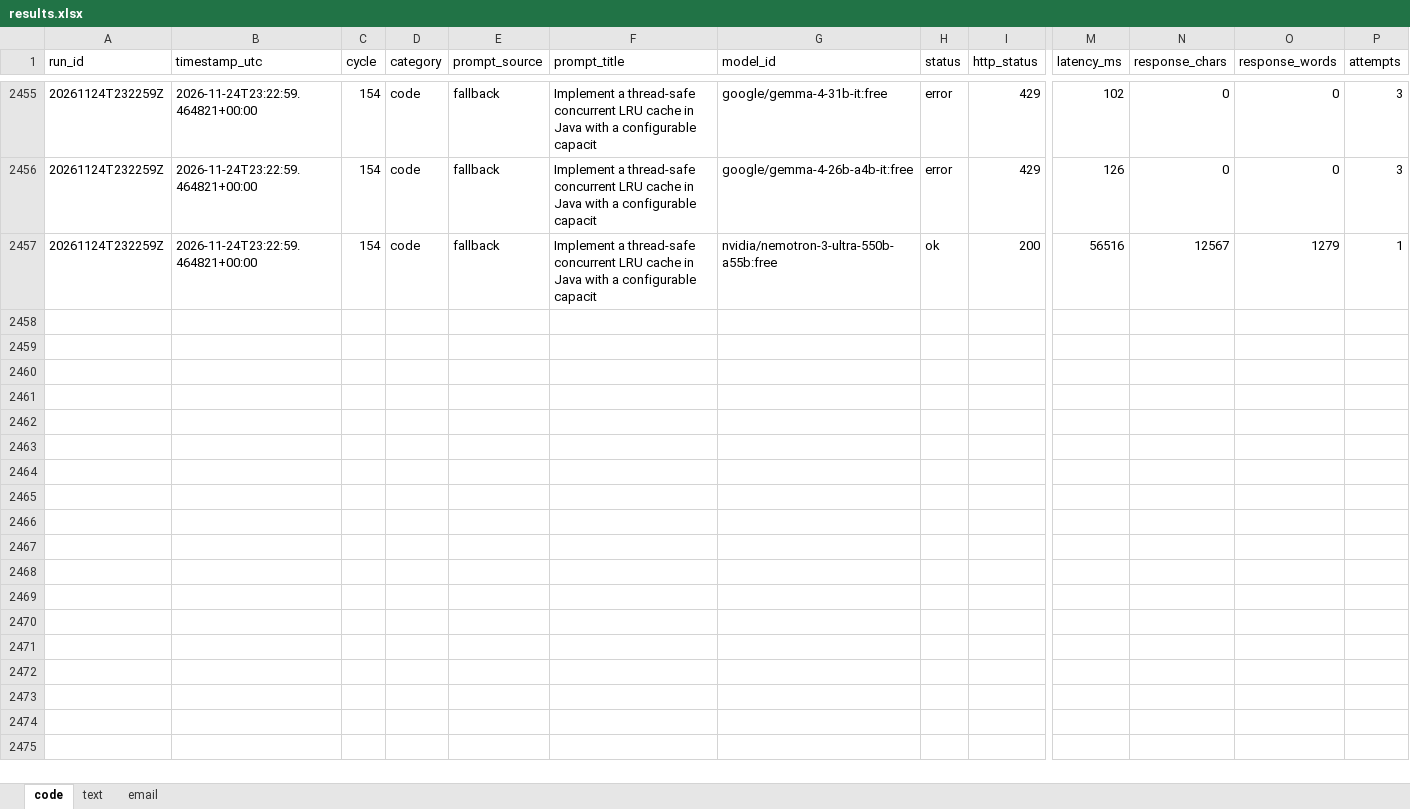
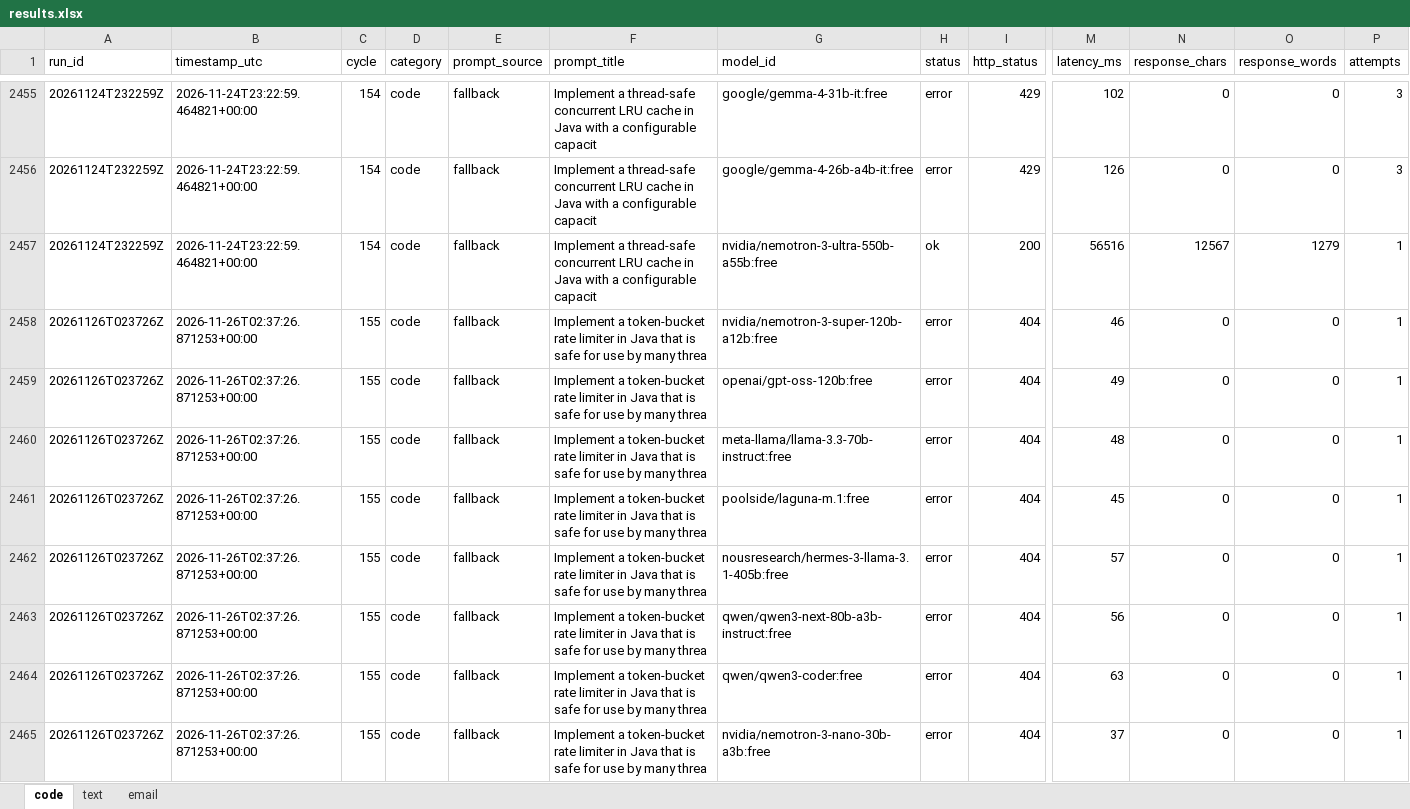
Before and after one commit to upendrasabnis/model-bench, an Excel workbook: results.xlsx, sheet code, drawn as a sheet; only a part is shown, gaps mark what is left out; values as stored, in another font and other column widths than the file's, no borders; rows hold the shown columns only; the diff covers the shown part only; the diff names each change by its address in the sheet, - before the commit and + after, or states it on an @@ line.

```diff
--- a/results.xlsx (sheet code)
+++ b/results.xlsx (sheet code)
+row 2458: 20261126T023726Z | 2026-11-26T02:37:26.871253+00:00 | 155 | code | fallback | Implement a token-bucket rate limiter in Java that is safe for use by many threa | nvidia/nemotron-3-super-120b-a12b:free | error | 404 | 46 | 0 | 0 | 1
+row 2459: 20261126T023726Z | 2026-11-26T02:37:26.871253+00:00 | 155 | code | fallback | Implement a token-bucket rate limiter in Java that is safe for use by many threa | openai/gpt-oss-120b:free | error | 404 | 49 | 0 | 0 | 1
+row 2460: 20261126T023726Z | 2026-11-26T02:37:26.871253+00:00 | 155 | code | fallback | Implement a token-bucket rate limiter in Java that is safe for use by many threa | meta-llama/llama-3.3-70b-instruct:free | error | 404 | 48 | 0 | 0 | 1
+row 2461: 20261126T023726Z | 2026-11-26T02:37:26.871253+00:00 | 155 | code | fallback | Implement a token-bucket rate limiter in Java that is safe for use by many threa | poolside/laguna-m.1:free | error | 404 | 45 | 0 | 0 | 1
+row 2462: 20261126T023726Z | 2026-11-26T02:37:26.871253+00:00 | 155 | code | fallback | Implement a token-bucket rate limiter in Java that is safe for use by many threa | nousresearch/hermes-3-llama-3.1-405b:free | error | 404 | 57 | 0 | 0 | 1
+row 2463: 20261126T023726Z | 2026-11-26T02:37:26.871253+00:00 | 155 | code | fallback | Implement a token-bucket rate limiter in Java that is safe for use by many threa | qwen/qwen3-next-80b-a3b-instruct:free | error | 404 | 56 | 0 | 0 | 1
+row 2464: 20261126T023726Z | 2026-11-26T02:37:26.871253+00:00 | 155 | code | fallback | Implement a token-bucket rate limiter in Java that is safe for use by many threa | qwen/qwen3-coder:free | error | 404 | 63 | 0 | 0 | 1
+row 2465: 20261126T023726Z | 2026-11-26T02:37:26.871253+00:00 | 155 | code | fallback | Implement a token-bucket rate limiter in Java that is safe for use by many threa | nvidia/nemotron-3-nano-30b-a3b:free | error | 404 | 37 | 0 | 0 | 1
```
Also changed, not shown: 8 added rows elsewhere in this sheet, sheet text, sheet email, 7 other files.
